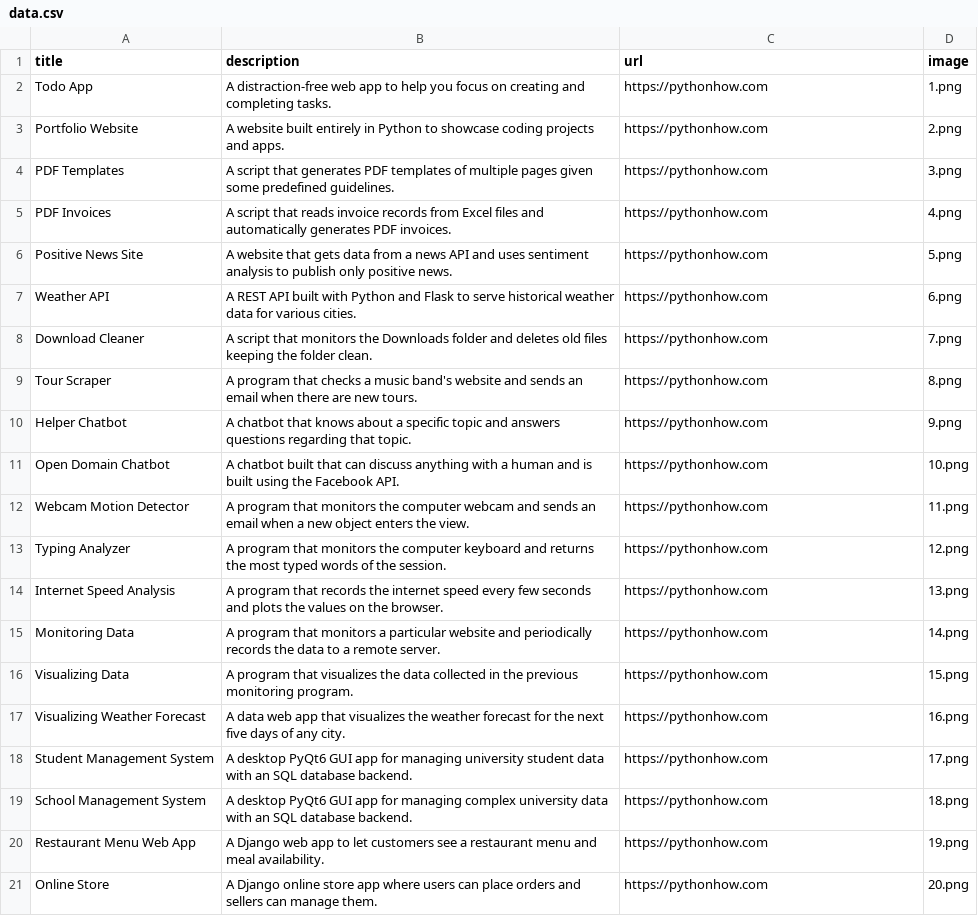
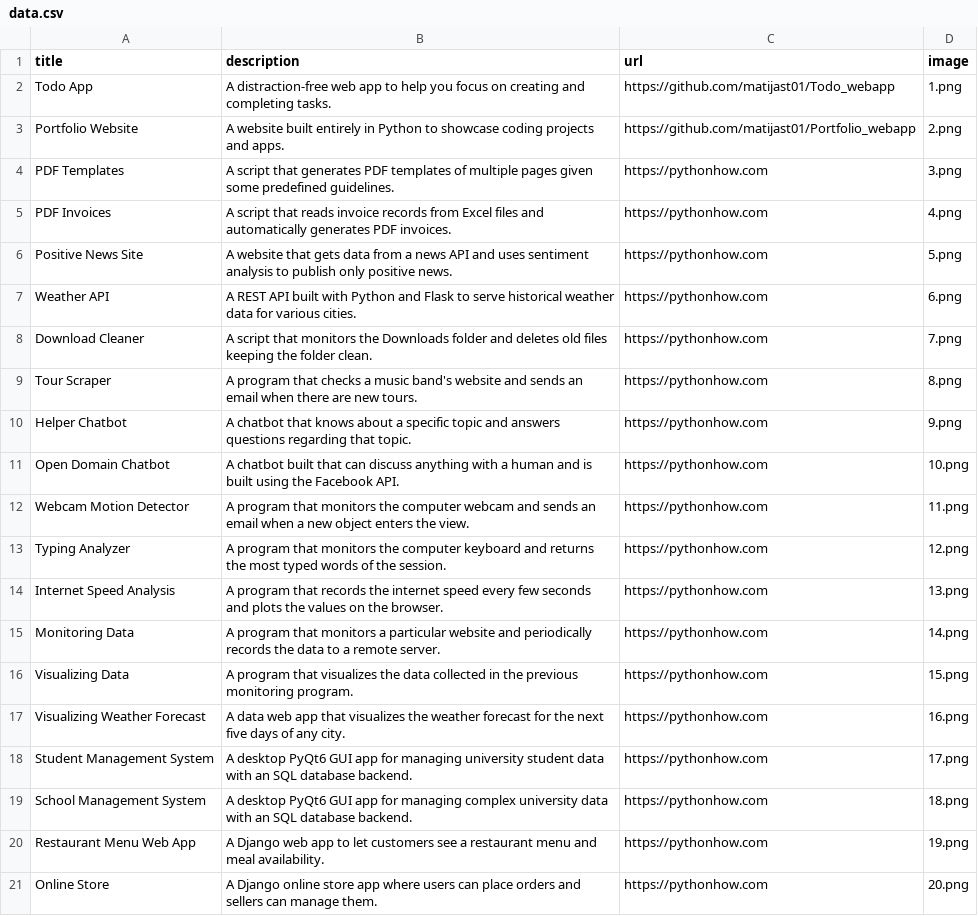
Before and after one commit to matijast01/Portfolio_webapp, a CSV file: data.csv, drawn as a sheet.

```diff
--- a/data.csv
+++ b/data.csv
@@ -1,4 +1,4 @@
 title;description;url;image
-Todo App;A distraction-free web app to help you focus on creating and completing tasks.;https://pythonhow.com;1.png
-Portfolio Website;A website built entirely in Python to showcase coding projects and apps.;https://pythonhow.com;2.png
+Todo App;A distraction-free web app to help you focus on creating and completing tasks.;https://github.com/matijast01/Todo_webapp;1.png
+Portfolio Website;A website built entirely in Python to showcase coding projects and apps.;https://github.com/matijast01/Portfolio_webapp;2.png
 PDF Templates;A script that generates PDF templates of multiple pages given some predefined guidelines.;https://pythonhow.com;3.png
```
Also changed, not shown: 2 other files.
